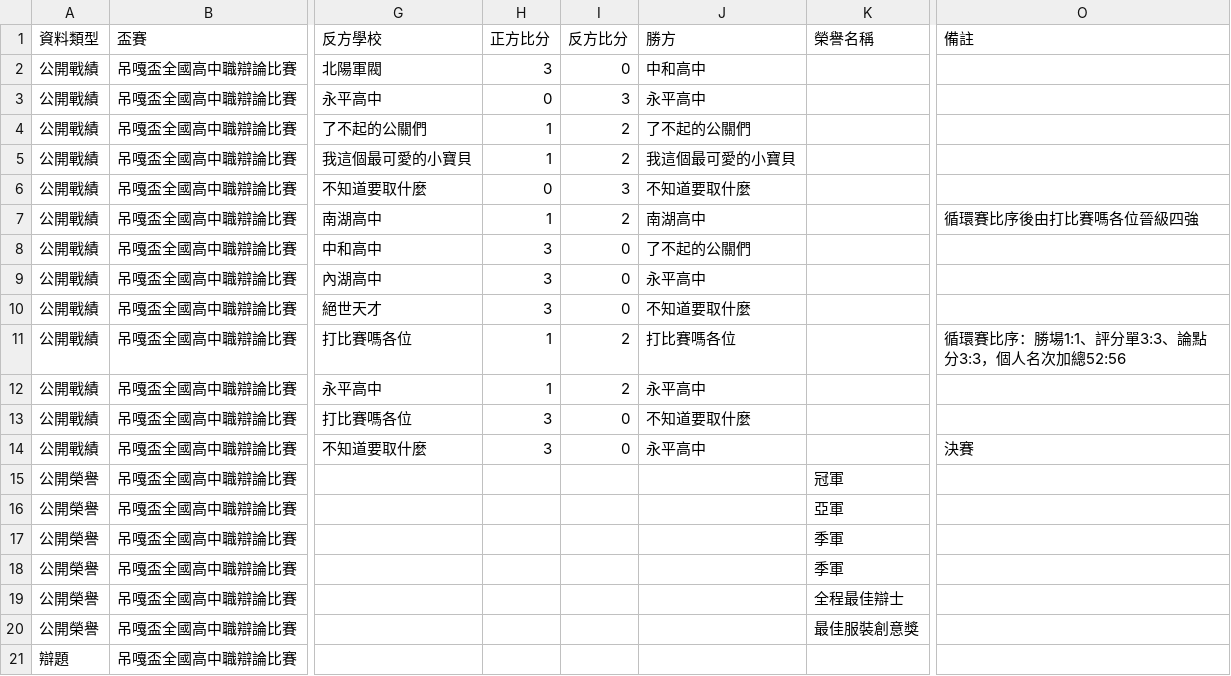
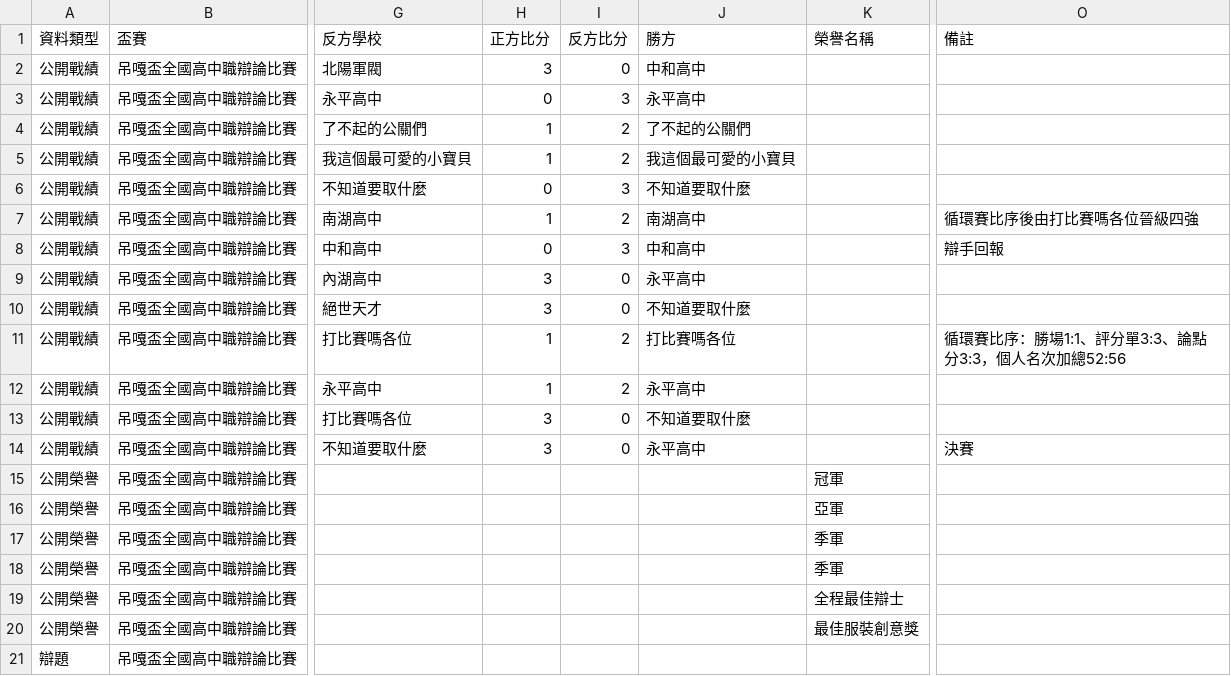
Before and after one commit to macrokernel3000/opendebate, a CSV file: data/public-data-吊嘎盃全國高中職辯論比賽.csv, drawn as a sheet; only a part is shown, gaps mark what is left out; the diff names each change by its address in the sheet, - before the commit and + after, or states it on an @@ line.

```diff
--- a/data/public-data-吊嘎盃全國高中職辯論比賽.csv
+++ b/data/public-data-吊嘎盃全國高中職辯論比賽.csv
-H8 (正方比分): 3
+H8 (正方比分): 0
-I8 (反方比分): 0
+I8 (反方比分): 3
-J8 (勝方): 了不起的公關們
+J8 (勝方): 中和高中
-O8 (備註): (empty)
+O8 (備註): 辯手回報
```
Also changed, not shown: 4 other files.
